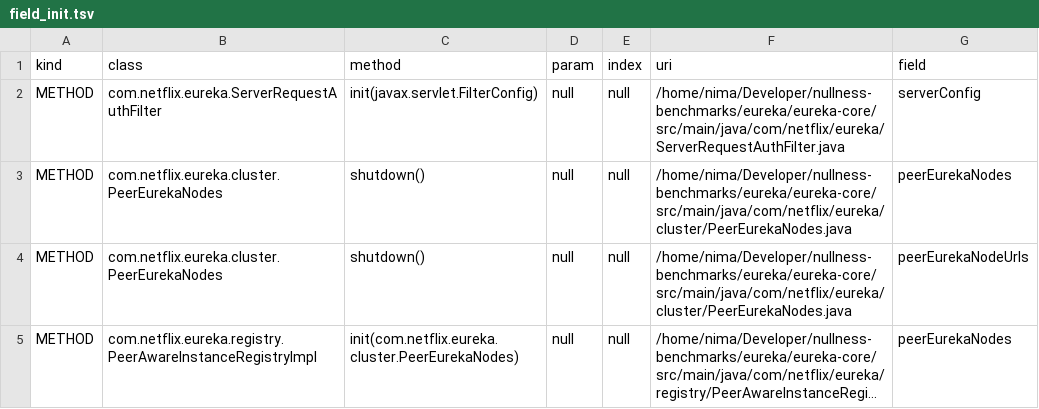
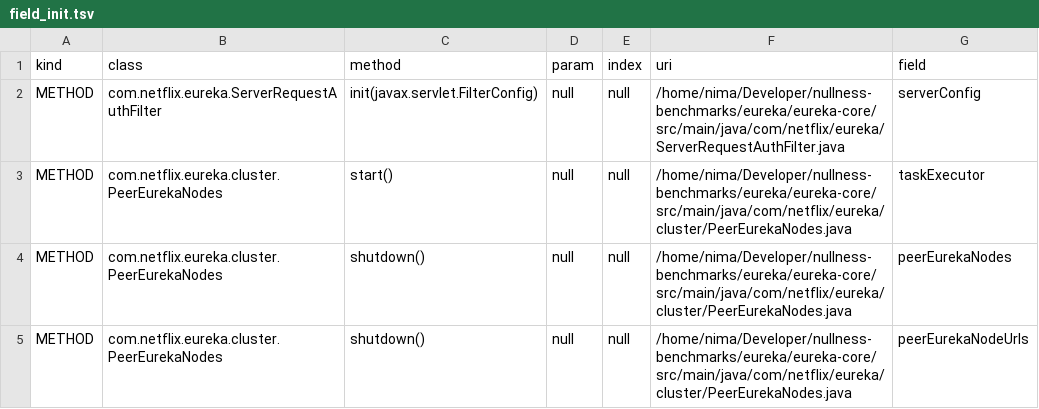
Before and after one commit to nimakarimipour/eureka, a TSV file: annotator-out/0/field_init.tsv, drawn as a sheet; only a part is shown; the shorter side is filled out with more unchanged rows; long unchanged cells end in …; the diff names each change by its address in the sheet, - before the commit and + after, or states it on an @@ line.

```diff
--- a/annotator-out/0/field_init.tsv
+++ b/annotator-out/0/field_init.tsv
+row 3: METHOD | com.netflix.eureka.cluster.PeerEurekaNodes | start() | null | null | /home/nima/Developer/nullness-benchmarks/eureka/eureka-core/src/main/java/com/netflix/eureka/cluster/PeerEurekaNodes.java | taskExecutor
```
Also changed, not shown: annotator-out/0/errors.tsv, 3 other files.
